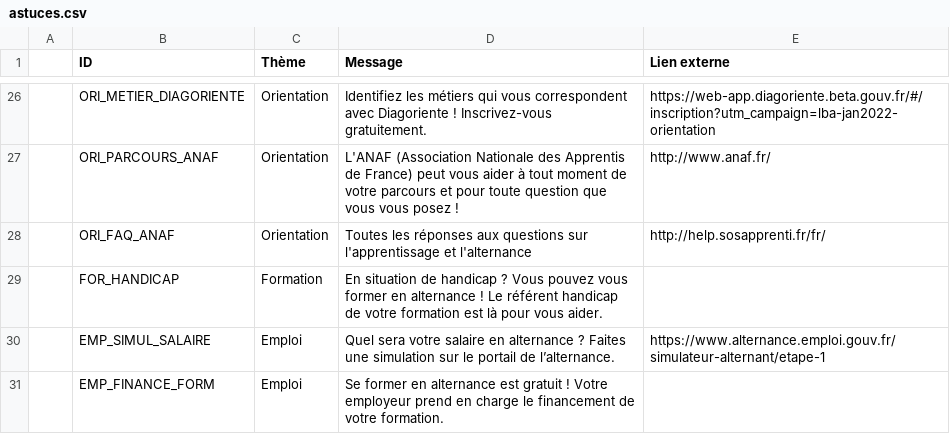
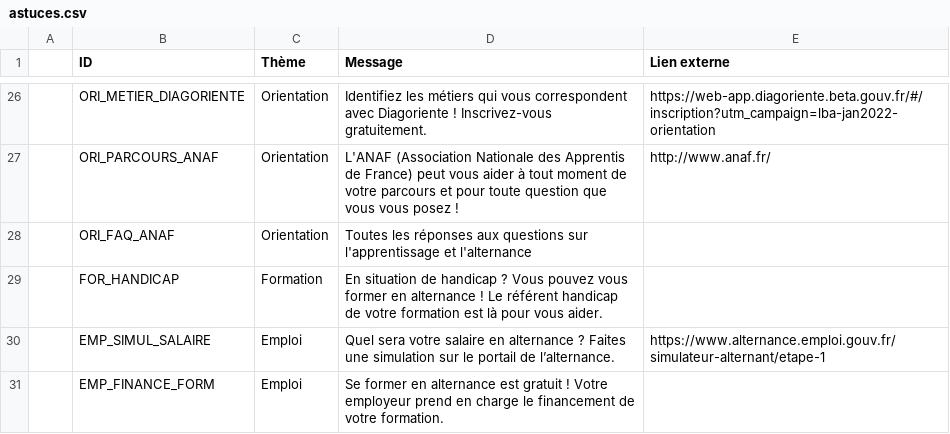
Before and after one commit to mission-apprentissage/labonnealternance-old, a CSV file: ui/config/astuces.csv, drawn as a sheet; only a part is shown, gaps mark what is left out.

Commit message:
Update astuces.csv

```diff
--- a/ui/config/astuces.csv
+++ b/ui/config/astuces.csv
@@ -27,3 +27,3 @@
 ;ORI_PARCOURS_ANAF;Orientation;L'ANAF (Association Nationale des Apprentis de France) peut vous aider à tout moment de votre parcours et pour toute question que vous vous posez !;http://www.anaf.fr/
-;ORI_FAQ_ANAF;Orientation;Toutes les réponses aux questions sur l'apprentissage et l'alternance; http://help.sosapprenti.fr/fr/
+;ORI_FAQ_ANAF;Orientation;Toutes les réponses aux questions sur l'apprentissage et l'alternance;
 ;FOR_HANDICAP;Formation;En situation de handicap ? Vous pouvez vous former en alternance ! Le référent handicap de votre formation est là pour vous aider.;
```
